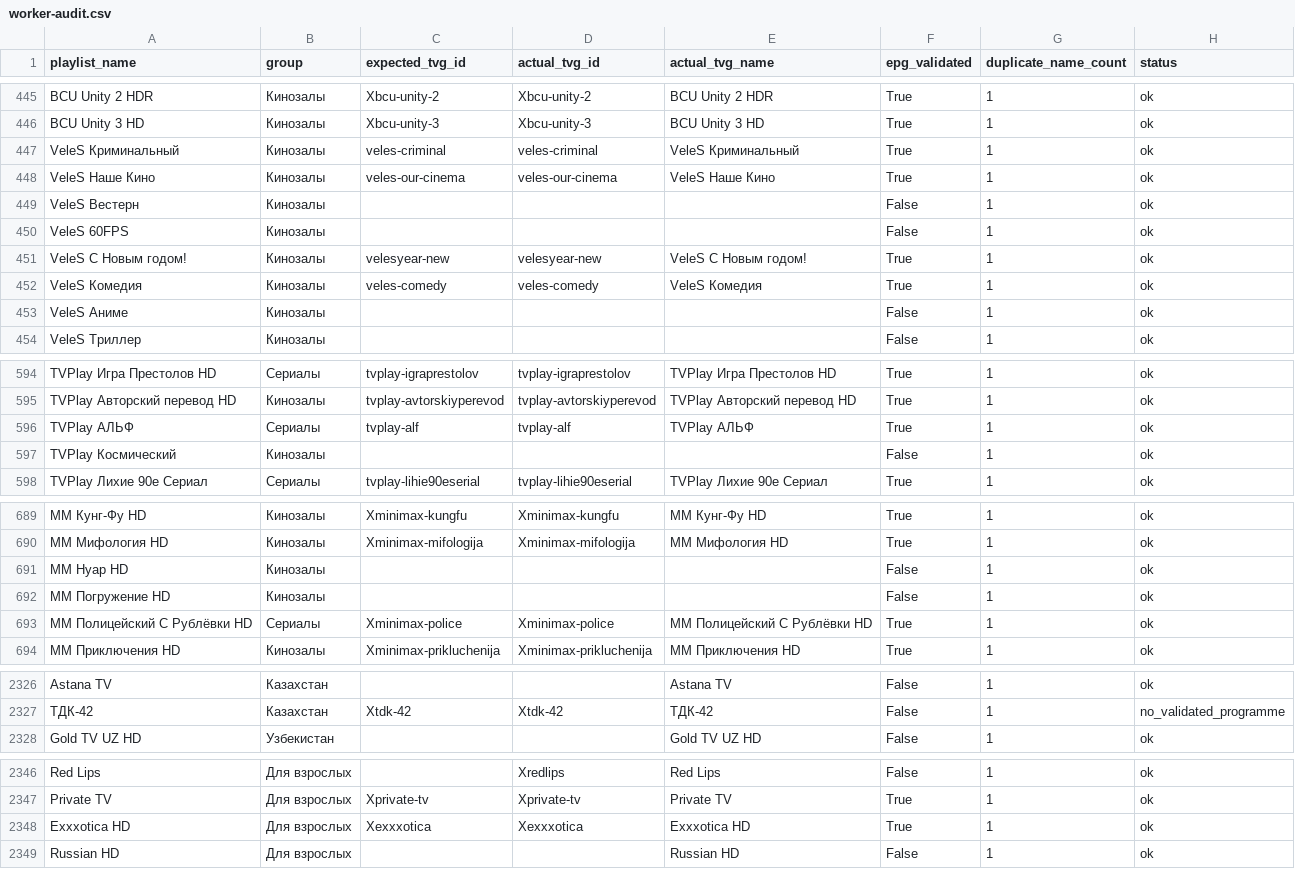
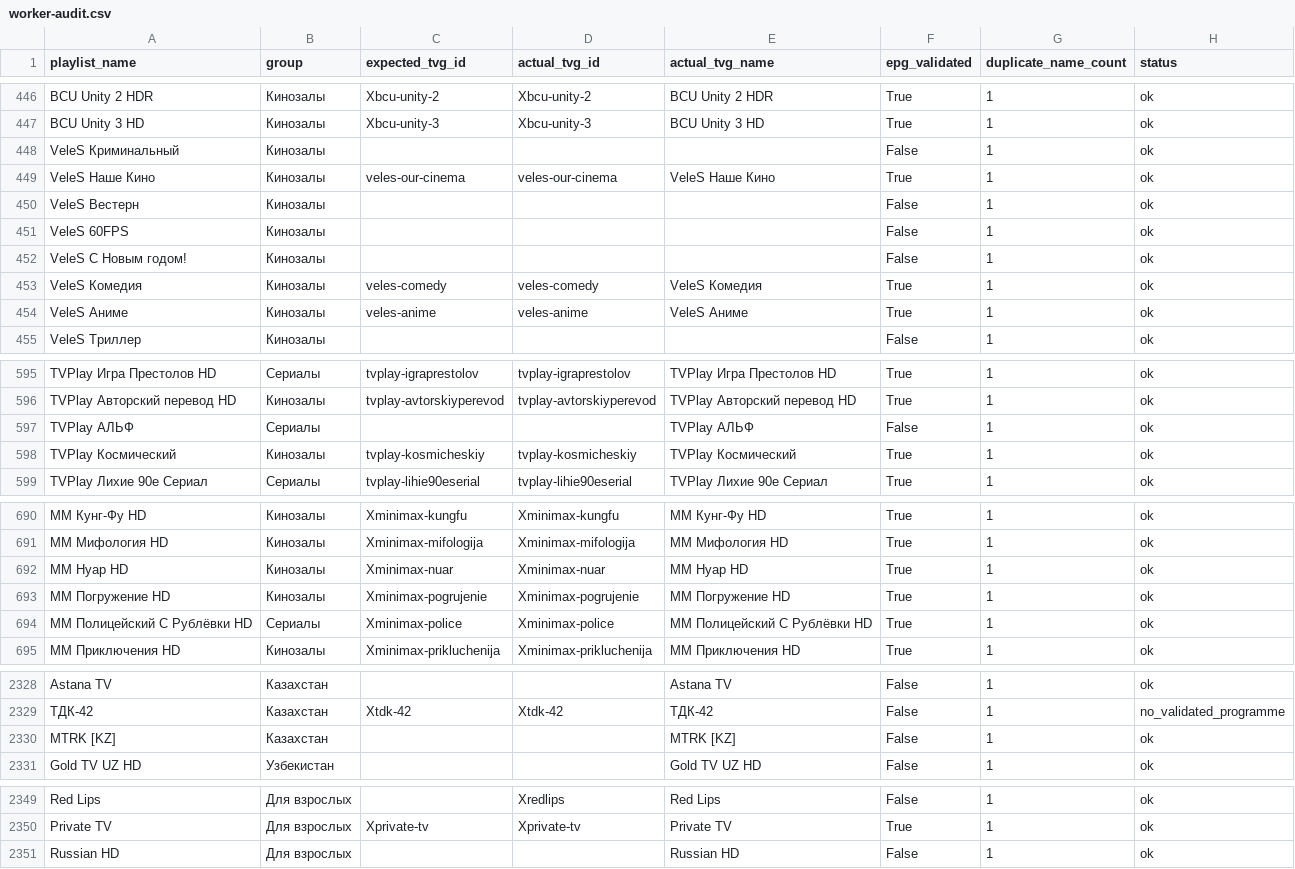
Before and after one commit to peter96son/iptv-epg-builder, a CSV file: output/worker-audit.csv, drawn as a sheet; only a part is shown, gaps mark what is left out; the diff covers the shown part only.

```diff
--- a/output/worker-audit.csv
+++ b/output/worker-audit.csv
@@ -446,3 +447,3 @@ BCU Unity 2 HDR,Кинозалы,Xbcu-unity-2,Xbcu-unity-2,BCU Unity 2 HDR,True,
 BCU Unity 3 HD,Кинозалы,Xbcu-unity-3,Xbcu-unity-3,BCU Unity 3 HD,True,1,ok
-VeleS Криминальный,Кинозалы,veles-criminal,veles-criminal,VeleS Криминальный,True,1,ok
+VeleS Криминальный,Кинозалы,,,,False,1,ok
 VeleS Наше Кино,Кинозалы,veles-our-cinema,veles-our-cinema,VeleS Наше Кино,True,1,ok
@@ -450,5 +451,5 @@ VeleS Вестерн,Кинозалы,,,,False,1,ok
 VeleS 60FPS,Кинозалы,,,,False,1,ok
-VeleS С Новым годом!,Кинозалы,velesyear-new,velesyear-new,VeleS С Новым годом!,True,1,ok
+VeleS С Новым годом!,Кинозалы,,,,False,1,ok
 VeleS Комедия,Кинозалы,veles-comedy,veles-comedy,VeleS Комедия,True,1,ok
-VeleS Аниме,Кинозалы,,,,False,1,ok
+VeleS Аниме,Кинозалы,veles-anime,veles-anime,VeleS Аниме,True,1,ok
 VeleS Триллер,Кинозалы,,,,False,1,ok
@@ -595,4 +596,4 @@ TVPlay Игра Престолов HD,Сериалы,tvplay-igraprestolov,tvplay
 TVPlay Авторский перевод HD,Кинозалы,tvplay-avtorskiyperevod,tvplay-avtorskiyperevod,TVPlay Авторский перевод HD,True,1,ok
-TVPlay АЛЬФ,Сериалы,tvplay-alf,tvplay-alf,TVPlay АЛЬФ,True,1,ok
-TVPlay Космический,Кинозалы,,,,False,1,ok
+TVPlay АЛЬФ,Сериалы,,,TVPlay АЛЬФ,False,1,ok
+TVPlay Космический,Кинозалы,tvplay-kosmicheskiy,tvplay-kosmicheskiy,TVPlay Космический,True,1,ok
 TVPlay Лихие 90е Сериал,Сериалы,tvplay-lihie90eserial,tvplay-lihie90eserial,TVPlay Лихие 90е Сериал,True,1,ok
@@ -690,4 +691,4 @@ MM Кунг-Фу HD,Кинозалы,Xminimax-kungfu,Xminimax-kungfu,MM Кунг
 MM Мифология HD,Кинозалы,Xminimax-mifologija,Xminimax-mifologija,MM Мифология HD,True,1,ok
-MM Нуар HD,Кинозалы,,,,False,1,ok
-MM Погружение HD,Кинозалы,,,,False,1,ok
+MM Нуар HD,Кинозалы,Xminimax-nuar,Xminimax-nuar,MM Нуар HD,True,1,ok
+MM Погружение HD,Кинозалы,Xminimax-pogrujenie,Xminimax-pogrujenie,MM Погружение HD,True,1,ok
 MM Полицейский С Рублёвки HD,Сериалы,Xminimax-police,Xminimax-police,MM Полицейский С Рублёвки HD,True,1,ok
@@ -2327,2 +2329,3 @@ Astana TV,Казахстан,,,Astana TV,False,1,ok
 ТДК-42,Казахстан,Xtdk-42,Xtdk-42,ТДК-42,False,1,no_validated_programme
+MTRK [KZ],Казахстан,,,MTRK [KZ],False,1,ok
 Gold TV UZ HD,Узбекистан,,,Gold TV UZ HD,False,1,ok
@@ -2347,3 +2350,2 @@ Red Lips,Для взрослых,,Xredlips,Red Lips,False,1,ok
 Private TV,Для взрослых,Xprivate-tv,Xprivate-tv,Private TV,True,1,ok
-Exxxotica HD,Для взрослых,Xexxxotica,Xexxxotica,Exxxotica HD,True,1,ok
 Russian HD,Для взрослых,,,Russian HD,False,1,ok
```
Also changed, not shown: 2 added rows, 1 moved row and 58 edited cells elsewhere in this file, output/worker-audit-gaps.csv, 2 other files.
